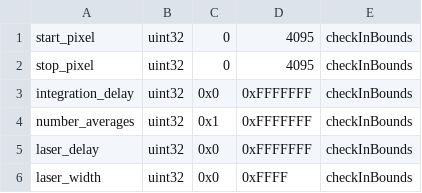
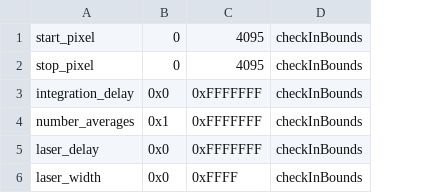
Before and after one commit to anthonysteel/spectrometer, a CSV file: config/spectrometer_config.csv, drawn as a sheet; the diff names each change by its address in the sheet, - before the commit and + after, or states it on an @@ line.

Commit message:
Make SpectrometerConfigValidator a template so that it can be used to validate different types

```diff
--- a/config/spectrometer_config.csv
+++ b/config/spectrometer_config.csv
-column B, rows 1-6: all uint32
```
Also changed, not shown: 2 other files.
